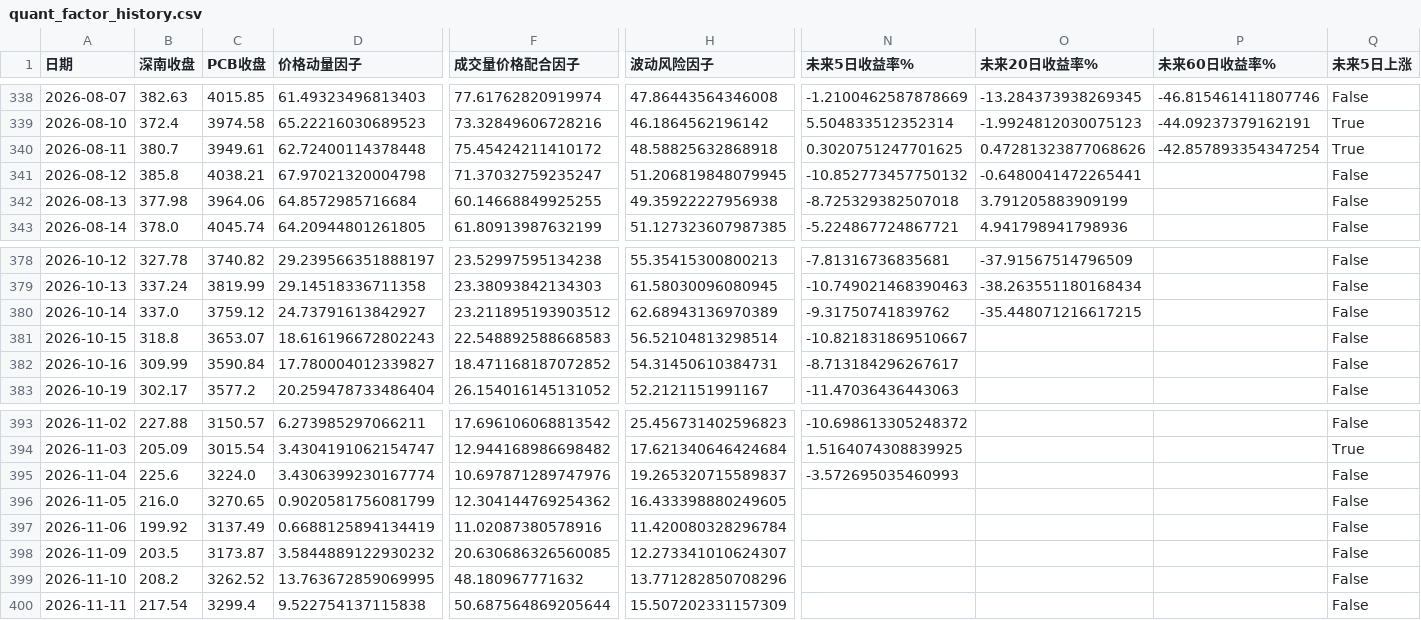
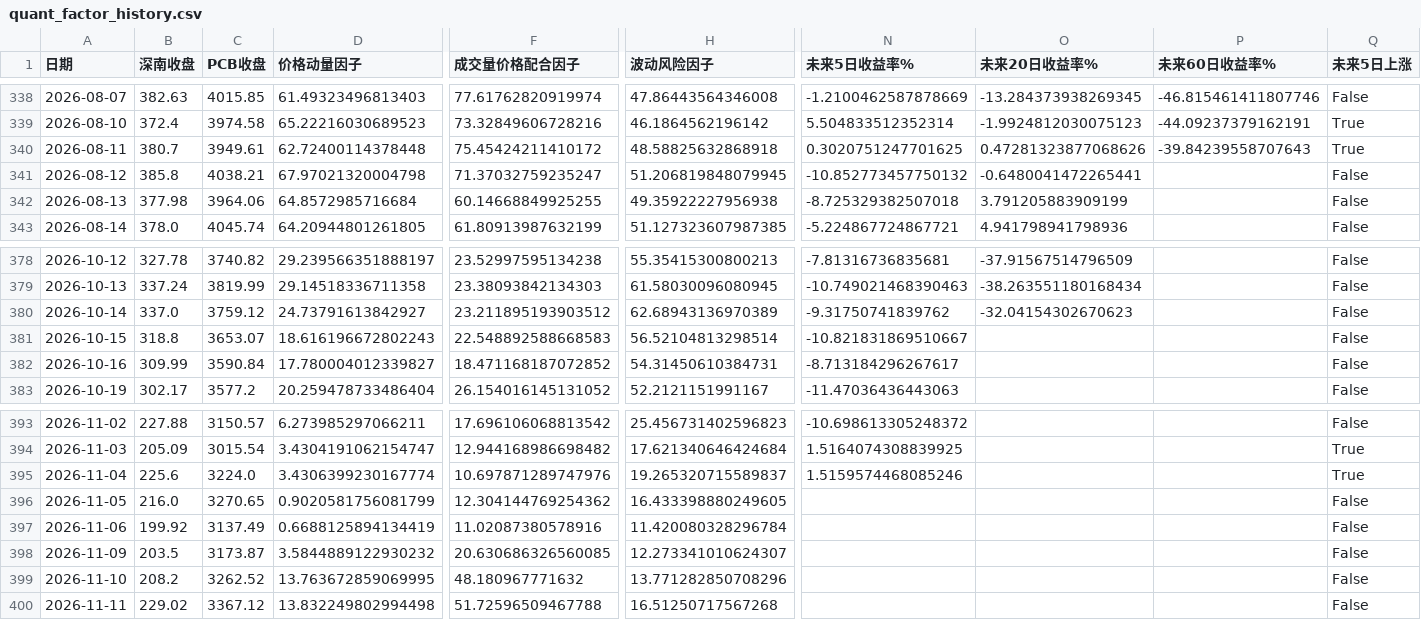
Before and after one commit to yuxzhang1987-maker/shennan-score-dashboard, a CSV file: data/quant_factor_history.csv, drawn as a sheet; only a part is shown, gaps mark what is left out; the diff covers the shown part only; the diff names each change by its address in the sheet, - before the commit and + after, or states it on an @@ line.

```diff
--- a/data/quant_factor_history.csv
+++ b/data/quant_factor_history.csv
-P340 (未来60日收益率%): -42.857893354347254
+P340 (未来60日收益率%): -39.84239558707643
-O380 (未来20日收益率%): -35.448071216617215
+O380 (未来20日收益率%): -32.04154302670623
-N395 (未来5日收益率%): -3.572695035460993
+N395 (未来5日收益率%): 1.5159574468085246
-Q395 (未来5日上涨): False
+Q395 (未来5日上涨): True
-B400 (深南收盘): 217.54
+B400 (深南收盘): 229.02
-C400 (PCB收盘): 3299.4
+C400 (PCB收盘): 3367.12
-D400 (价格动量因子): 9.522754137115838
+D400 (价格动量因子): 13.832249802994498
-F400 (成交量价格配合因子): 50.687564869205644
+F400 (成交量价格配合因子): 51.72596509467788
-H400 (波动风险因子): 15.507202331157309
+H400 (波动风险因子): 16.51250717567268
```
Also changed, not shown: 2 edited cells elsewhere in this file, data/history.csv, data/hourly_history.csv, 3 other files.
